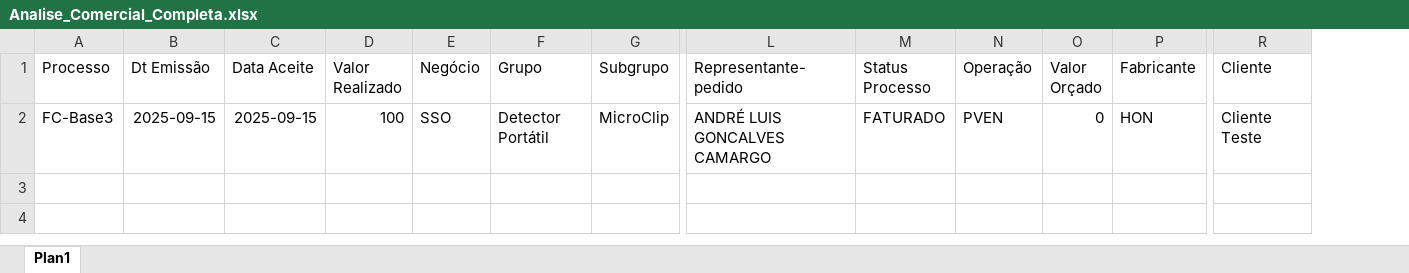
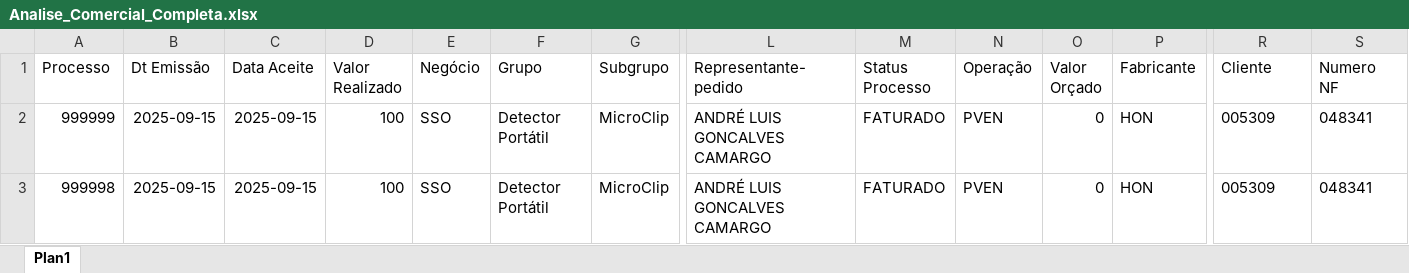
Before and after one commit to tiago-cappi/robo-comissoes, an Excel workbook: Analise_Comercial_Completa.xlsx, sheet Plan1, drawn as a sheet; only a part is shown, gaps mark what is left out; values as stored, in another font and other column widths than the file's, no borders; rows hold the shown columns only; the diff names each change by its address in the sheet, - before the commit and + after, or states it on an @@ line.

```diff
--- a/Analise_Comercial_Completa.xlsx (sheet Plan1)
+++ b/Analise_Comercial_Completa.xlsx (sheet Plan1)
+column S (Numero NF), row 2: 048341
-A2 (Processo): FC-Base3
+A2 (Processo): 999999
-R2 (Cliente): Cliente Teste
+R2 (Cliente): 005309
+row 3: 999998 | 2025-09-15 | 2025-09-15 | 100 | SSO | Detector Portátil | MicroClip | ANDRÉ LUIS GONCALVES CAMARGO | FATURADO | PVEN | 0 | HON | 005309 | 048341
```
Also changed, not shown: Conversões.xlsx, Estado_Processos_Recebimento.xlsx, 33 other files.
